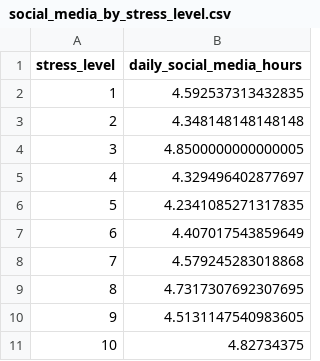
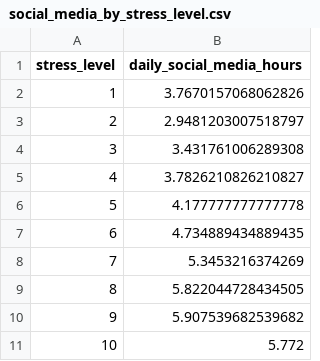
Before and after one commit to davgaabadmaarag-creator/M_L, a CSV file: ml/results/social_media_by_stress_level.csv, drawn as a sheet.

```diff
--- a/ml/results/social_media_by_stress_level.csv
+++ b/ml/results/social_media_by_stress_level.csv
@@ -1,11 +1,11 @@
 stress_level,daily_social_media_hours
-1,4.592537313432835
-2,4.348148148148148
-3,4.8500000000000005
-4,4.329496402877697
-5,4.2341085271317835
-6,4.407017543859649
-7,4.579245283018868
-8,4.7317307692307695
-9,4.5131147540983605
-10,4.82734375
+1,3.7670157068062826
+2,2.9481203007518797
+3,3.431761006289308
+4,3.7826210826210827
+5,4.177777777777778
+6,4.734889434889435
+7,5.3453216374269
+8,5.822044728434505
+9,5.907539682539682
+10,5.772
```
Also changed, not shown: ml/results/accuracy_comparison.csv, ml/results/correlation_matrix.csv, 27 other files.
